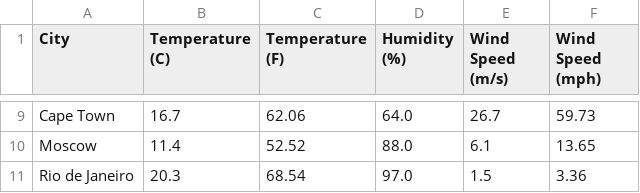
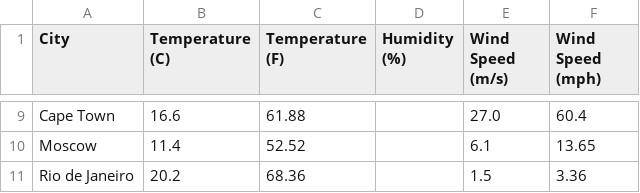
Before and after one commit to tomalvarezz/weatherdatascrapping, a CSV file: data/weather_data.csv, drawn as a sheet; only a part is shown, gaps mark what is left out; the diff covers the shown part only; the diff names each change by its address in the sheet, - before the commit and + after, or states it on an @@ line.

```diff
--- a/data/weather_data.csv
+++ b/data/weather_data.csv
-B9 (Temperature (C)): 16.7
+B9 (Temperature (C)): 16.6
-C9 (Temperature (F)): 62.06
+C9 (Temperature (F)): 61.88
-D9 (Humidity (%)): 64.0
+D9 (Humidity (%)): (empty)
-E9 (Wind Speed (m/s)): 26.7
+E9 (Wind Speed (m/s)): 27.0
-F9 (Wind Speed (mph)): 59.73
+F9 (Wind Speed (mph)): 60.4
-D10 (Humidity (%)): 88.0
+D10 (Humidity (%)): (empty)
-B11 (Temperature (C)): 20.3
+B11 (Temperature (C)): 20.2
-C11 (Temperature (F)): 68.54
+C11 (Temperature (F)): 68.36
-D11 (Humidity (%)): 97.0
+D11 (Humidity (%)): (empty)
```
Also changed, not shown: 32 edited cells elsewhere in this file, 4 other files.
